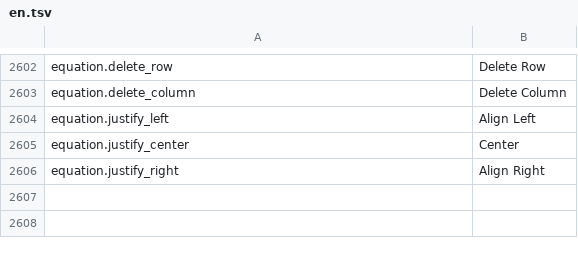
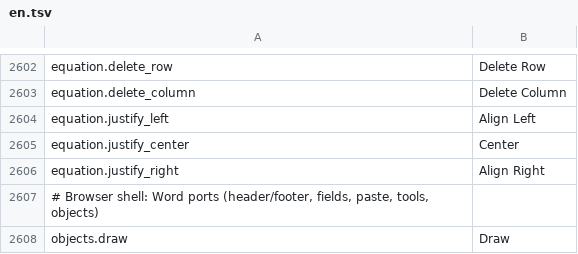
Before and after one commit to jade-rs/jade-office, a TSV file: crates/jade-gpui-app/i18n/en.tsv, drawn as a sheet; only a part is shown, gaps mark what is left out.

```diff
--- a/crates/jade-gpui-app/i18n/en.tsv
+++ b/crates/jade-gpui-app/i18n/en.tsv
@@ -2606 +2606,3 @@ equation.justify_center	Center
 equation.justify_right	Align Right
+# Browser shell: Word ports (header/footer, fields, paste, tools, objects)
+objects.draw	Draw
```
Also changed, not shown: crates/jade-gpui-app/i18n/ja.tsv, 8 other files.
